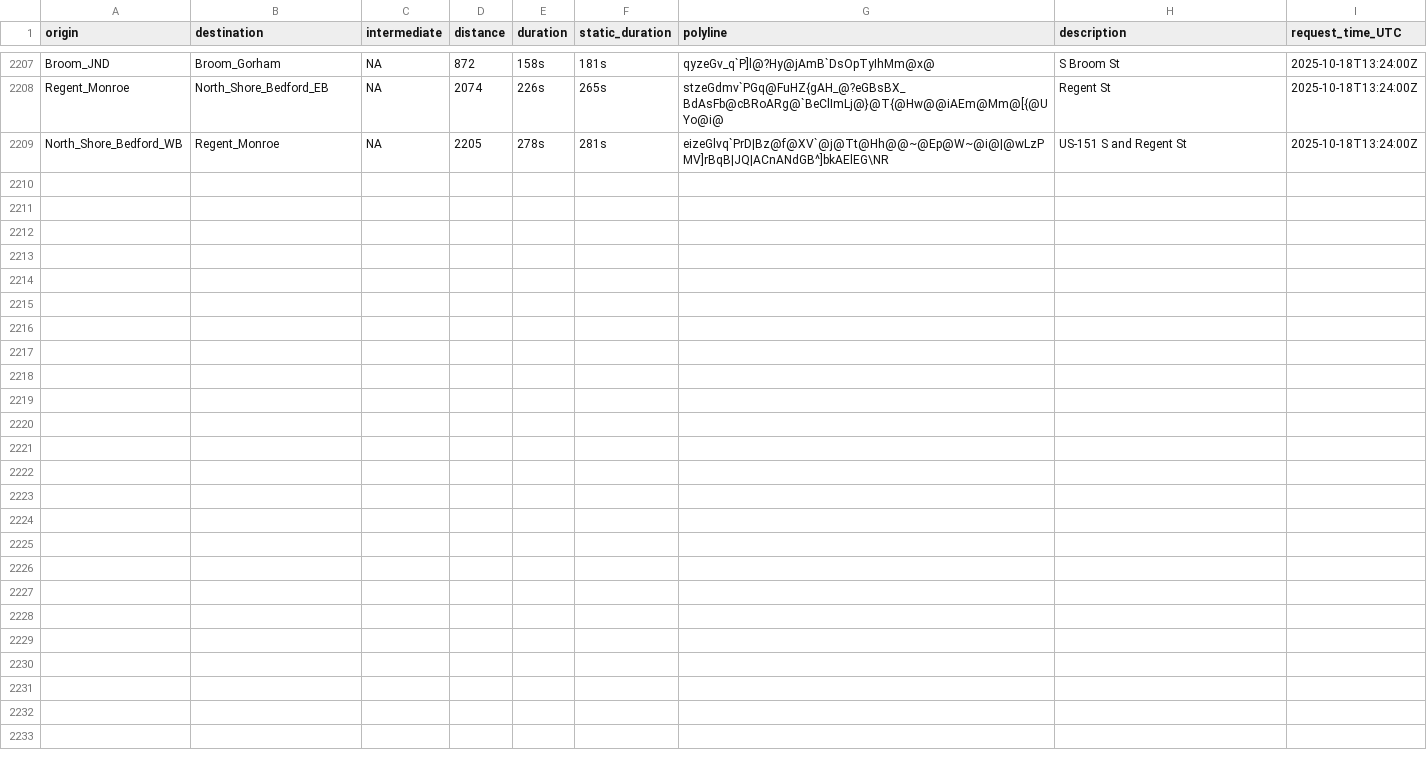
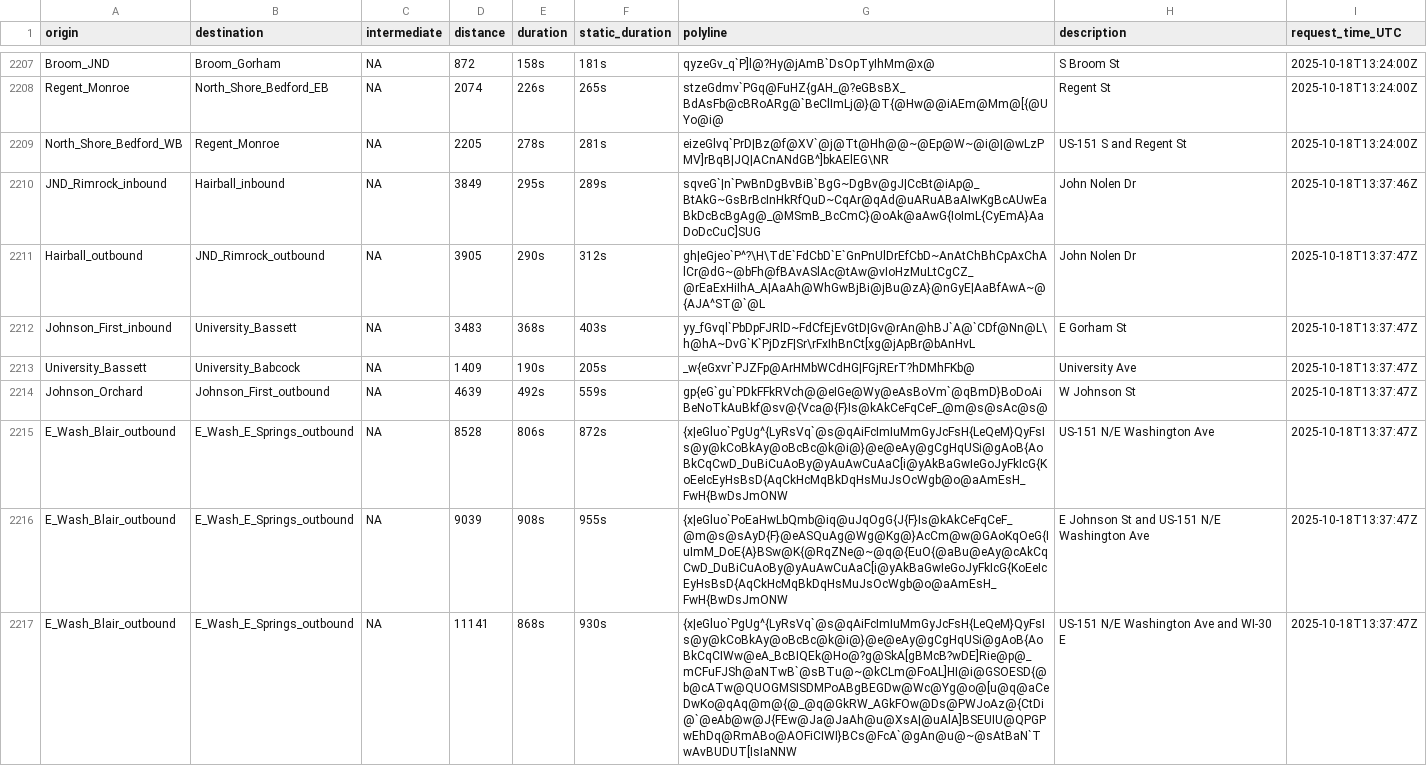
Before and after one commit to vgXhc/travel_time_estimates, a CSV file: data/data_raw.csv, drawn as a sheet; only a part is shown, gaps mark what is left out; the diff covers the shown part only; the diff names each change by its address in the sheet, - before the commit and + after, or states it on an @@ line.

```diff
--- a/data/data_raw.csv
+++ b/data/data_raw.csv
+row 2210: JND_Rimrock_inbound | Hairball_inbound | NA | 3849 | 295s | 289s | sqveG`|n`PwBnDgBvBiB`BgG~DgBv@gJ|CcBt@iAp@_BtAkG~GsBrBcInHkRfQuD~CqAr@qAd@uARuABaAIwKgBcAUwEaBkDcBcBgAg@_@MSmB_BcCmC}@oAk@aAwG{IoImL{CyEmA}AaDoDcCuC]SUG | John Nolen Dr | 2025-10-18T13:37:46Z
+row 2211: Hairball_outbound | JND_Rimrock_outbound | NA | 3905 | 290s | 312s | gh|eGjeo`P^?\H\TdE`FdCbD`E`GnPnUlDrEfCbD~AnAtChBhCpAxChAlCr@dG~@bFh@fBAvASlAc@tAw@vIoHzMuLtCgCZ_@rEaExHiIhA_A|AaAh@WhGwBjBi@jBu@zA}@nGyE|AaBfAwA~@{AJA^ST@`@L | John Nolen Dr | 2025-10-18T13:37:47Z
+row 2212: Johnson_First_inbound | University_Bassett | NA | 3483 | 368s | 403s | yy_fGvql`PbDpFJRlD~FdCfEjEvGtD|Gv@rAn@hBJ`A@`CDf@Nn@L\h@hA~DvG`K`PjDzF|Sr\rFxIhBnCt[xg@jApBr@bAnHvL | E Gorham St | 2025-10-18T13:37:47Z
+row 2213: University_Bassett | University_Babcock | NA | 1409 | 190s | 205s | _w{eGxvr`PJZFp@ArHMbWCdHG|FGjRErT?hDMhFKb@ | University Ave | 2025-10-18T13:37:47Z
+row 2214: Johnson_Orchard | Johnson_First_outbound | NA | 4639 | 492s | 559s | gp{eG`gu`PDkFFkRVch@@eIGe@Wy@eAsBoVm`@qBmD}BoDoAiBeNoTkAuBkf@sv@{Vca@{F}Is@kAkCeFqCeF_@m@s@sAc@s@ | W Johnson St | 2025-10-18T13:37:47Z
+row 2215: E_Wash_Blair_outbound | E_Wash_E_Springs_outbound | NA | 8528 | 806s | 872s | {x|eGluo`PgUg^{LyRsVq`@s@qAiFcImIuMmGyJcFsH{LeQeM}QyFsIs@y@kCoBkAy@oBcBc@k@i@}@e@eAy@gCgHqUSi@gAoB{AoBkCqCwD_DuBiCuAoBy@yAuAwCuAaC[i@yAkBaGwIeGoJyFkIcG{KoEeIcEyHsBsD{AqCkHcMqBkDqHsMuJsOcWgb@o@aAmEsH_FwH{BwDsJmONW | US-151 N/E Washington Ave | 2025-10-18T13:37:47Z
+row 2216: E_Wash_Blair_outbound | E_Wash_E_Springs_outbound | NA | 9039 | 908s | 955s | {x|eGluo`PoEaHwLbQmb@iq@uJqOgG{J{F}Is@kAkCeFqCeF_@m@s@sAyD{F}@eASQuAg@Wg@Kg@}AcCm@w@GAoKqOeG{IuImM_DoE{A}BSw@K{@RqZNe@~@q@{EuO{@aBu@eAy@cAkCqCwD_DuBiCuAoBy@yAuAwCuAaC[i@yAkBaGwIeGoJyFkIcG{KoEeIcEyHsBsD{AqCkHcMqBkDqHsMuJsOcWgb@o@aAmEsH_FwH{BwDsJmONW | E Johnson St and US-151 N/E Washington Ave | 2025-10-18T13:37:47Z
+row 2217: E_Wash_Blair_outbound | E_Wash_E_Springs_outbound | NA | 11141 | 868s | 930s | {x|eGluo`PgUg^{LyRsVq`@s@qAiFcImIuMmGyJcFsH{LeQeM}QyFsIs@y@kCoBkAy@oBcBc@k@i@}@e@eAy@gCgHqUSi@gAoB{AoBkCqCIWw@eA_BcBIQEk@Ho@?g@SkA[gBMcB?wDE]Rie@p@_mCFuFJSh@aNTwB`@sBTu@~@kCLm@FoAL]HI@i@GSOESD{@b@cATw@QUOGMSISDMPoABgBEGDw@Wc@Yg@o@[u@q@aCeDwKo@qAq@m@{@_@q@GkRW_AGkFOw@Ds@PWJoAz@{CtDi@`@eAb@w@J{FEw@Ja@JaAh@u@XsA|@uAlA]BSEUIU@QPGPwEhDq@RmABo@AOFiCIWI}BCs@FcA`@gAn@u@~@sAtBaN`TwAvBUDUT[IsIaNNW | US-151 N/E Washington Ave and WI-30 E | 2025-10-18T13:37:47Z
```
Also changed, not shown: 8 added rows elsewhere in this file, 2 other files.
